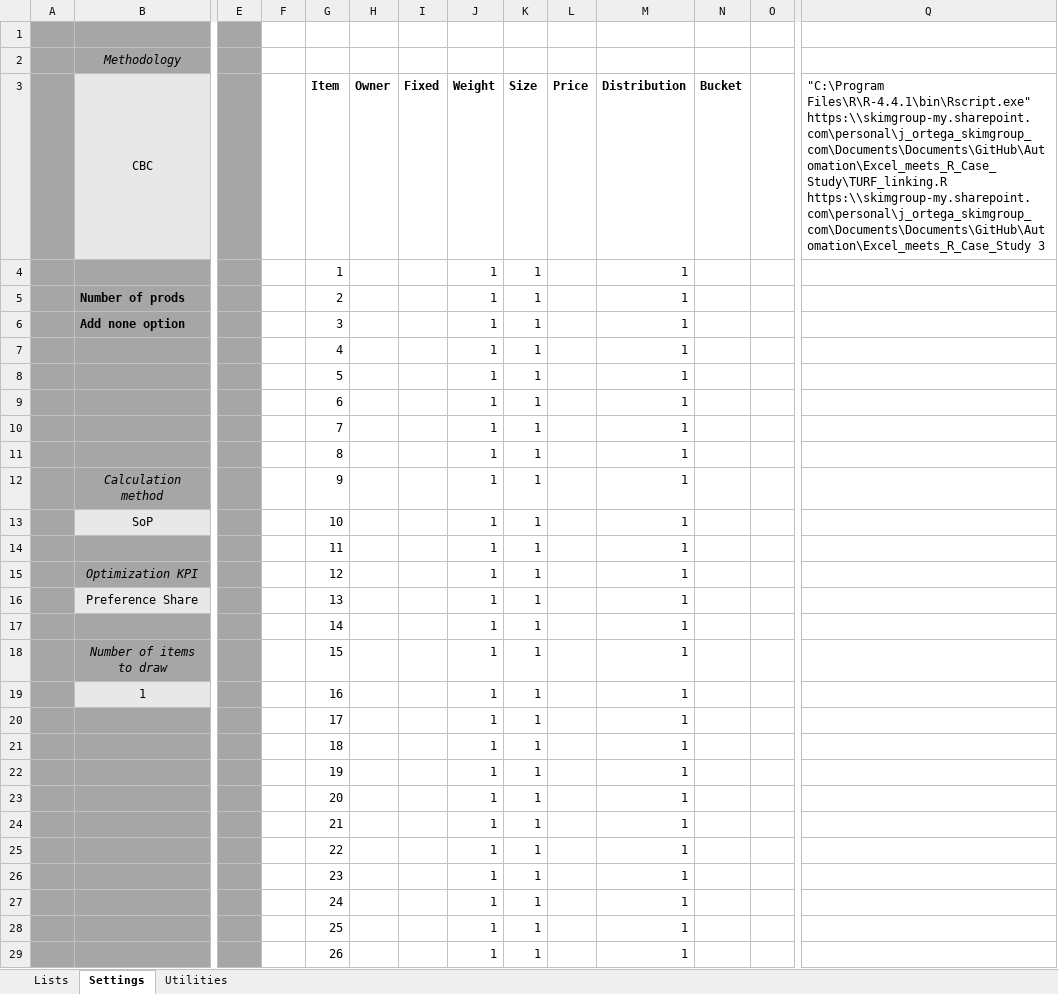
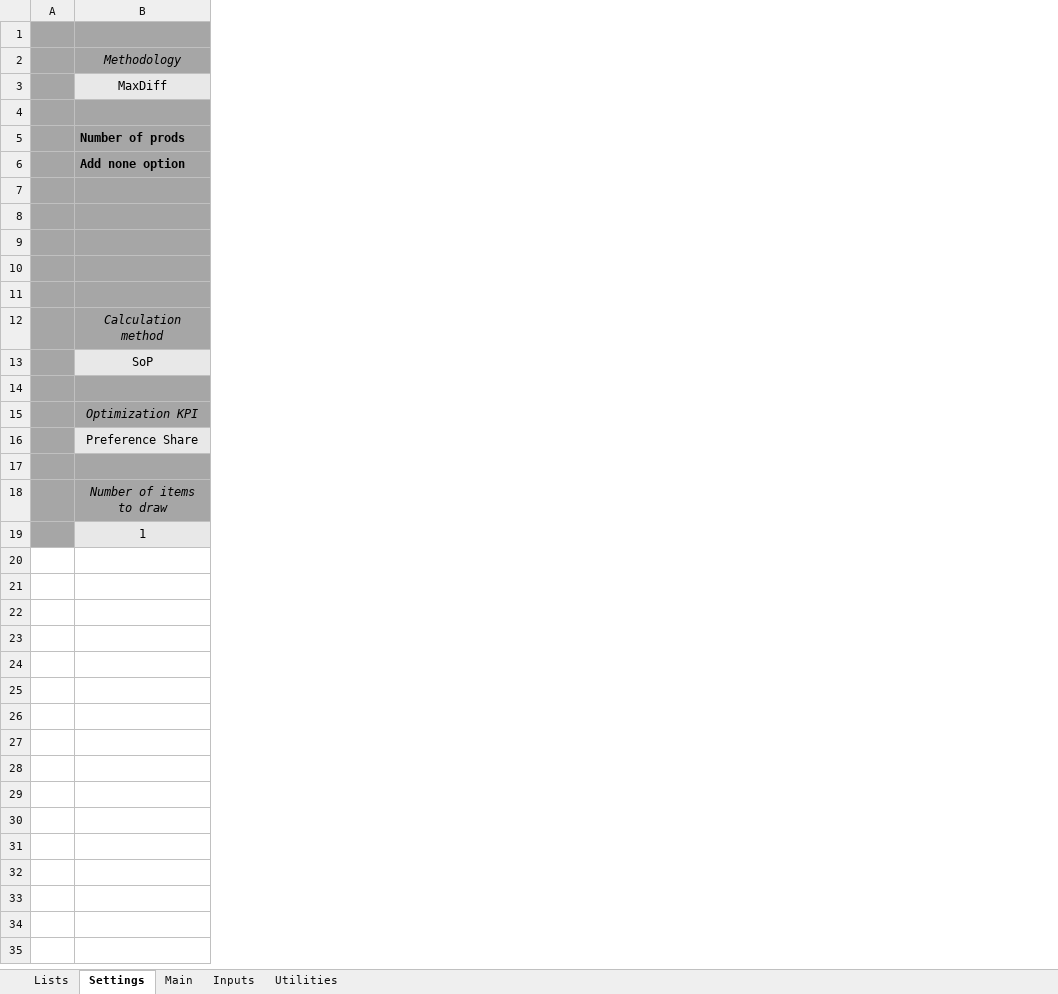
Before and after one commit to jOrtegaSKIM/Excel-TURF-Tool, an Excel workbook: TURF Tool.xlsm, sheet Settings, drawn as a sheet; only a part is shown, gaps mark what is left out; values as stored, in another font and other column widths than the file's, no borders; charts and pictures not drawn; rows hold the shown columns only; the diff covers the shown part only; the diff names each change by its address in the sheet, - before the commit and + after, or states it on an @@ line.

```diff
--- a/TURF Tool.xlsm (sheet Settings)
+++ b/TURF Tool.xlsm (sheet Settings)
+sheet tab: Main
+sheet tab: Inputs
-column E, empty
-column F, empty
-column G, rows 3-19: Item | 1 | 2 | 3 | 4 | 5 | 6 | 7 | 8 | 9 | 10 | 11 | 12 | 13 | 14 | 15 | 16
-column H, row 3: Owner
-column I, row 3: Fixed
-column J, rows 3-19: Weight | 1 | 1 | 1 | 1 | 1 | 1 | 1 | 1 | 1 | 1 | 1 | 1 | 1 | 1 | 1 | 1
-column K, rows 3-19: Size | 1 | 1 | 1 | 1 | 1 | 1 | 1 | 1 | 1 | 1 | 1 | 1 | 1 | 1 | 1 | 1
-column L, row 3: Price
-column M, rows 3-19: Distribution | 1 | 1 | 1 | 1 | 1 | 1 | 1 | 1 | 1 | 1 | 1 | 1 | 1 | 1 | 1 | 1
-column N, row 3: Bucket
-column O, empty
-column Q, row 3: "C:\Program Files\R\R-4.4.1\bin\Rscript.exe" https:\\skimgroup-my.sharepoint.com\personal\j_ortega_skimgroup_com\Documents\Documents\GitHub\Automation\Excel_meets_R_Case_Study\TURF_linking.R https:\\skimgroup-my.sharepoint.com\personal\j_ortega_skimgroup_com\Documents\Documents\GitHub\Automation\Excel_meets_R_Case_Study 3
-B3: CBC
+B3: MaxDiff
-row 4:  |  |  |  | 1 |  |  | 1 | 1 |  | 1
+row 4: (empty)
-row 7:  |  |  |  | 4 |  |  | 1 | 1 |  | 1
+row 7: (empty)
-row 8:  |  |  |  | 5 |  |  | 1 | 1 |  | 1
+row 8: (empty)
-row 9:  |  |  |  | 6 |  |  | 1 | 1 |  | 1
+row 9: (empty)
-row 10:  |  |  |  | 7 |  |  | 1 | 1 |  | 1
+row 10: (empty)
-row 11:  |  |  |  | 8 |  |  | 1 | 1 |  | 1
+row 11: (empty)
-row 14:  |  |  |  | 11 |  |  | 1 | 1 |  | 1
+row 14: (empty)
-row 17:  |  |  |  | 14 |  |  | 1 | 1 |  | 1
+row 17: (empty)
-row 20:  |  |  |  | 17 |  |  | 1 | 1 |  | 1
-row 21:  |  |  |  | 18 |  |  | 1 | 1 |  | 1
-row 22:  |  |  |  | 19 |  |  | 1 | 1 |  | 1
-row 23:  |  |  |  | 20 |  |  | 1 | 1 |  | 1
-row 24:  |  |  |  | 21 |  |  | 1 | 1 |  | 1
-row 25:  |  |  |  | 22 |  |  | 1 | 1 |  | 1
-row 26:  |  |  |  | 23 |  |  | 1 | 1 |  | 1
-row 27:  |  |  |  | 24 |  |  | 1 | 1 |  | 1
-row 28:  |  |  |  | 25 |  |  | 1 | 1 |  | 1
-row 29:  |  |  |  | 26 |  |  | 1 | 1 |  | 1
```
Also changed, not shown: 20 removed rows and 1 removed column elsewhere in this sheet, sheet Utilities, charts or pictures.
